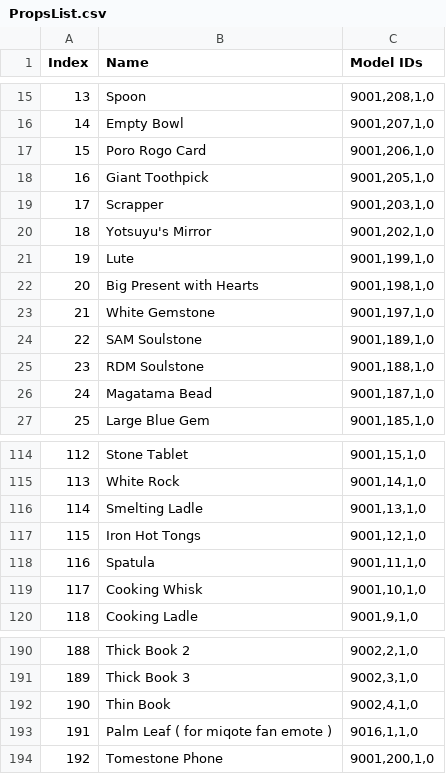
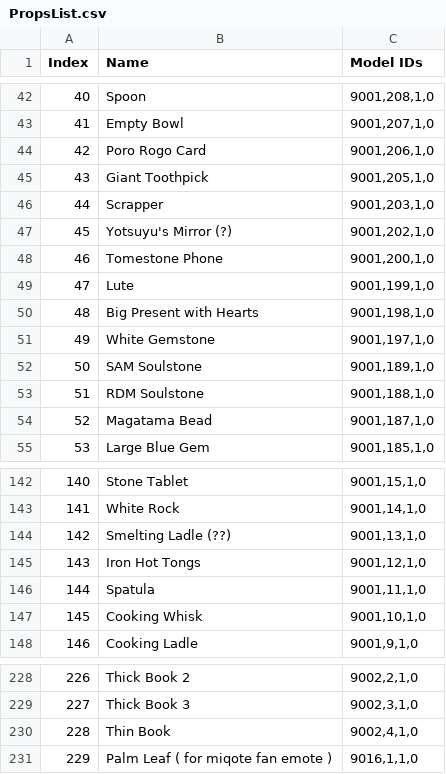
Before and after one commit to imchillin/CMTool, a CSV file: ConceptMatrix/Resources/PropsList.csv, drawn as a sheet; only a part is shown, gaps mark what is left out; addresses are those after the commit; the diff covers the shown part only; the diff names each change by its address in the sheet, - before the commit and + after, or states it on an @@ line.

```diff
--- a/ConceptMatrix/Resources/PropsList.csv
+++ b/ConceptMatrix/Resources/PropsList.csv
@@ column A (Index) renumbered between rows 29 and 231 @@
-B47 (Name): Yotsuyu's Mirror
+B47 (Name): Yotsuyu's Mirror (?)
@@ row 194 moved to row 48: 46 @@
-B144 (Name): Smelting Ladle
+B144 (Name): Smelting Ladle (??)
```
Also changed, not shown: 37 added rows and 5 edited cells elsewhere in this file.
